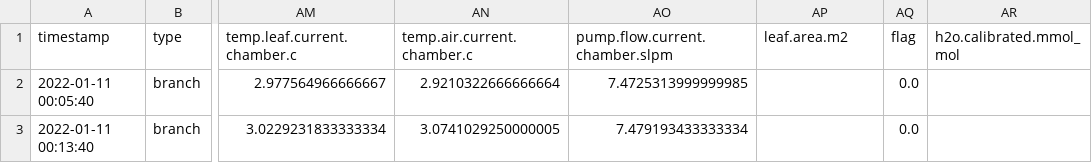
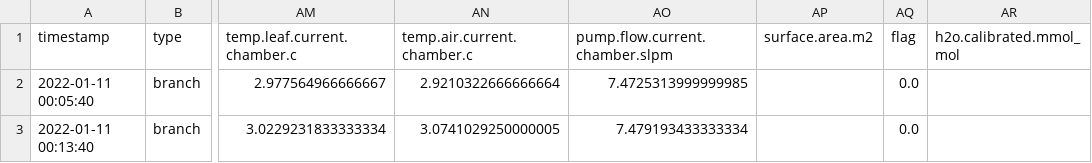
Before and after one commit to kebasaa/Laser-chamber-fluxes-devel, a CSV file: 03_processed_data/1min/laser_202201.csv, drawn as a sheet; only a part is shown, gaps mark what is left out; the diff names each change by its address in the sheet, - before the commit and + after, or states it on an @@ line.

Commit message:
Account for soil surface area

```diff
--- a/03_processed_data/1min/laser_202201.csv
+++ b/03_processed_data/1min/laser_202201.csv
-AP1: leaf.area.m2
+AP1: surface.area.m2
```
Also changed, not shown: 5 other files.
